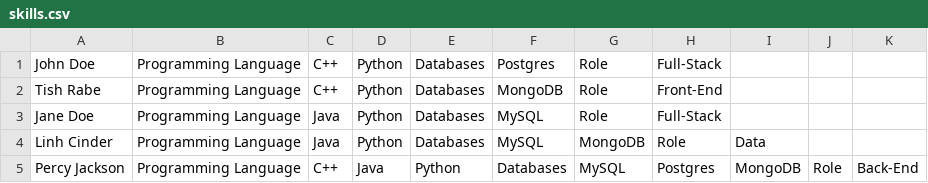
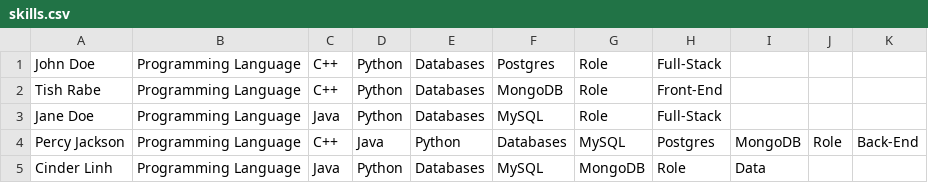
Before and after one commit to Team-32-CS-151-F25/dev-32-0.2, a CSV file: src/main/resources/data/skills.csv, drawn as a sheet; removed rows and columns are numbered as before the commit, all else as after; the diff names each change by its address in the sheet, - before the commit and + after, or states it on an @@ line.

```diff
--- a/src/main/resources/data/skills.csv
+++ b/src/main/resources/data/skills.csv
-row 4: Linh Cinder | Programming Language | Java | Python | Databases | MySQL | MongoDB | Role | Data
+row 5: Cinder Linh | Programming Language | Java | Python | Databases | MySQL | MongoDB | Role | Data
```
Also changed, not shown: src/main/resources/data/evaluations.csv, 3 other files.
